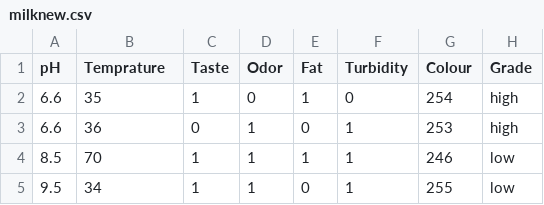
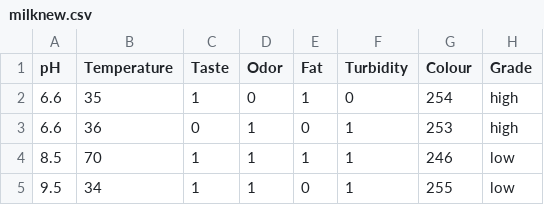
Before and after one commit to MissCella/Laboratorio1-IA, a CSV file: milknew.csv, drawn as a sheet; only a part is shown.

Commit message:
Update milknew.csv

```diff
--- a/milknew.csv
+++ b/milknew.csv
@@ -1,2 +1,2 @@
-pH,Temprature,Taste,Odor,Fat ,Turbidity,Colour,Grade
+pH,Temperature,Taste,Odor,Fat ,Turbidity,Colour,Grade
 6.6,35,1,0,1,0,254,high
```
